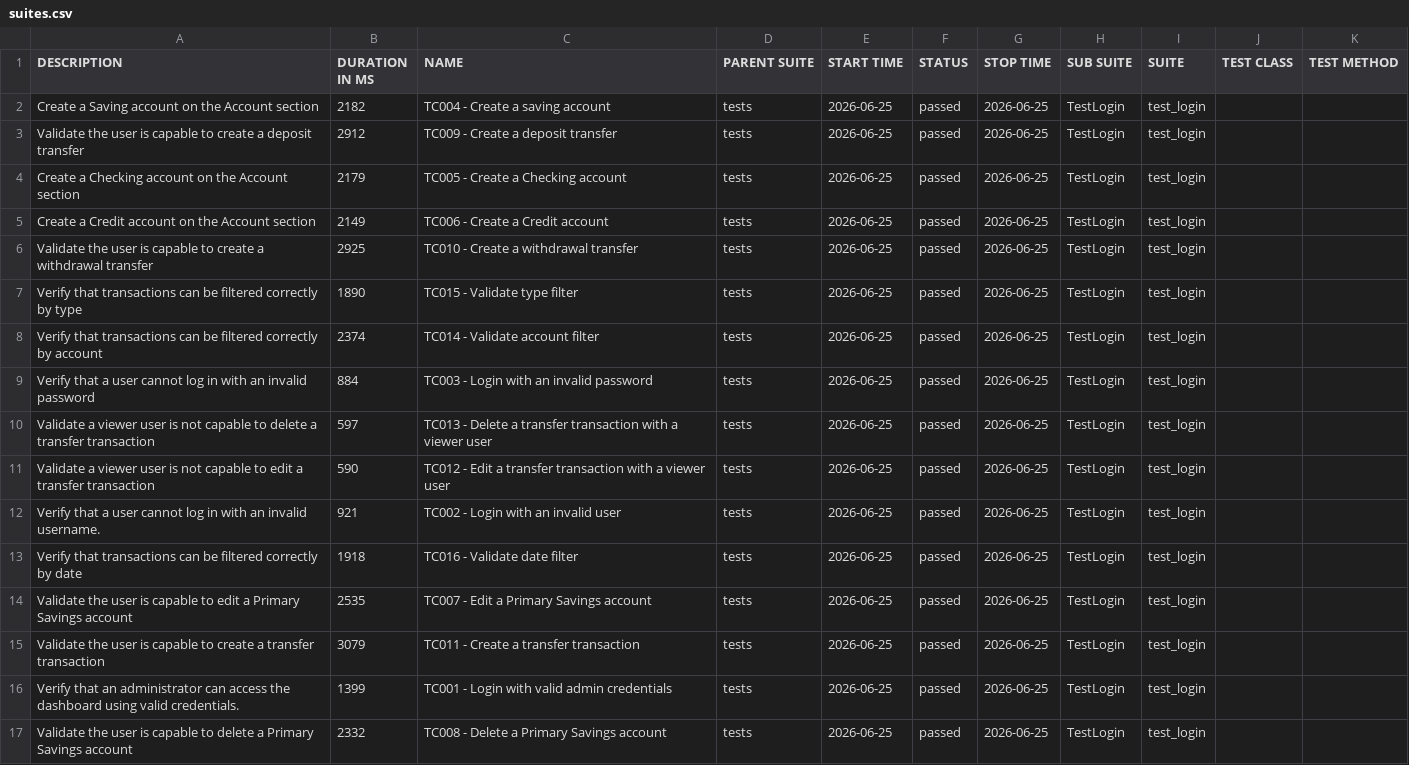
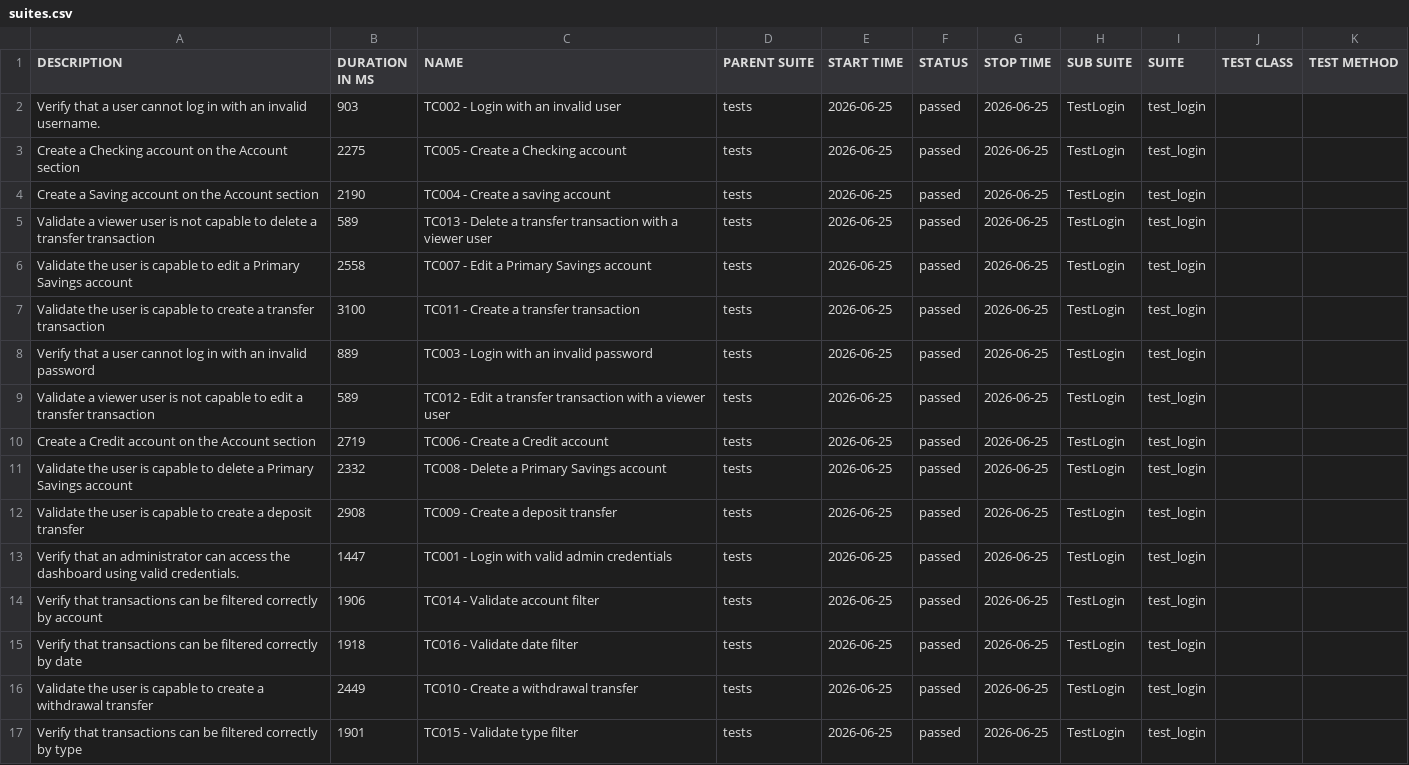
Before and after one commit to kevinaburtomuela/Selenium-POM-CI-CD-QA-PlayGround, a CSV file: data/suites.csv, drawn as a sheet.

```diff
--- a/data/suites.csv
+++ b/data/suites.csv
@@ -1,17 +1,17 @@
 "DESCRIPTION","DURATION IN MS","NAME","PARENT SUITE","START TIME","STATUS","STOP TIME","SUB SUITE","SUITE","TEST CLASS","TEST METHOD"
-"Create a Saving account on the Account section","2182","TC004 - Create a saving account","tests","2026-06-25","passed","2026-06-25","TestLogin","test_login","",""
-"Validate the user is capable to create a deposit transfer","2912","TC009 - Create a deposit transfer","tests","2026-06-25","passed","2026-06-25","TestLogin","test_login","",""
-"Create a Checking account on the Account section","2179","TC005 - Create a Checking account","tests","2026-06-25","passed","2026-06-25","TestLogin","test_login","",""
-"Create a Credit account on the Account section","2149","TC006 - Create a Credit account","tests","2026-06-25","passed","2026-06-25","TestLogin","test_login","",""
-"Validate the user is capable to create a withdrawal transfer","2925","TC010 - Create a withdrawal transfer","tests","2026-06-25","passed","2026-06-25","TestLogin","test_login","",""
-"Verify that transactions can be filtered correctly by type","1890","TC015 - Validate type filter","tests","2026-06-25","passed","2026-06-25","TestLogin","test_login","",""
-"Verify that transactions can be filtered correctly by account","2374","TC014 - Validate account filter","tests","2026-06-25","passed","2026-06-25","TestLogin","test_login","",""
-"Verify that a user cannot log in with an invalid password","884","TC003 - Login with an invalid password","tests","2026-06-25","passed","2026-06-25","TestLogin","test_login","",""
-"Validate a viewer user is not capable to delete a transfer transaction","597","TC013 - Delete a transfer transaction with a viewer user","tests","2026-06-25","passed","2026-06-25","TestLogin","test_login","",""
-"Validate a viewer user is not capable to edit a transfer transaction","590","TC012 - Edit a transfer transaction with a viewer user","tests","2026-06-25","passed","2026-06-25","TestLogin","test_login","",""
-"Verify that a user cannot log in with an invalid username.","921","TC002 - Login with an invalid user","tests","2026-06-25","passed","2026-06-25","TestLogin","test_login","",""
+"Verify that a user cannot log in with an invalid username.","903","TC002 - Login with an invalid user","tests","2026-06-25","passed","2026-06-25","TestLogin","test_login","",""
+"Create a Checking account on the Account section","2275","TC005 - Create a Checking account","tests","2026-06-25","passed","2026-06-25","TestLogin","test_login","",""
+"Create a Saving account on the Account section","2190","TC004 - Create a saving account","tests","2026-06-25","passed","2026-06-25","TestLogin","test_login","",""
+"Validate a viewer user is not capable to delete a transfer transaction","589","TC013 - Delete a transfer transaction with a viewer user","tests","2026-06-25","passed","2026-06-25","TestLogin","test_login","",""
+"Validate the user is capable to edit a Primary Savings account","2558","TC007 - Edit a Primary Savings account","tests","2026-06-25","passed","2026-06-25","TestLogin","test_login","",""
+"Validate the user is capable to create a transfer transaction","3100","TC011 - Create a transfer transaction","tests","2026-06-25","passed","2026-06-25","TestLogin","test_login","",""
+"Verify that a user cannot log in with an invalid password","889","TC003 - Login with an invalid password","tests","2026-06-25","passed","2026-06-25","TestLogin","test_login","",""
+"Validate a viewer user is not capable to edit a transfer transaction","589","TC012 - Edit a transfer transaction with a viewer user","tests","2026-06-25","passed","2026-06-25","TestLogin","test_login","",""
+"Create a Credit account on the Account section","2719","TC006 - Create a Credit account","tests","2026-06-25","passed","2026-06-25","TestLogin","test_login","",""
+"Validate the user is capable to delete a Primary Savings account","2332","TC008 - Delete a Primary Savings account","tests","2026-06-25","passed","2026-06-25","TestLogin","test_login","",""
+"Validate the user is capable to create a deposit transfer","2908","TC009 - Create a deposit transfer","tests","2026-06-25","passed","2026-06-25","TestLogin","test_login","",""
+"Verify that an administrator can access the dashboard using valid credentials.","1447","TC001 - Login with valid admin credentials","tests","2026-06-25","passed","2026-06-25","TestLogin","test_login","",""
+"Verify that transactions can be filtered correctly by account","1906","TC014 - Validate account filter","tests","2026-06-25","passed","2026-06-25","TestLogin","test_login","",""
 "Verify that transactions can be filtered correctly by date","1918","TC016 - Validate date filter","tests","2026-06-25","passed","2026-06-25","TestLogin","test_login","",""
-"Validate the user is capable to edit a Primary Savings account","2535","TC007 - Edit a Primary Savings account","tests","2026-06-25","passed","2026-06-25","TestLogin","test_login","",""
-"Validate the user is capable to create a transfer transaction","3079","TC011 - Create a transfer transaction","tests","2026-06-25","passed","2026-06-25","TestLogin","test_login","",""
-"Verify that an administrator can access the dashboard using valid credentials.","1399","TC001 - Login with valid admin credentials","tests","2026-06-25","passed","2026-06-25","TestLogin","test_login","",""
-"Validate the user is capable to delete a Primary Savings account","2332","TC008 - Delete a Primary Savings account","tests","2026-06-25","passed","2026-06-25","TestLogin","test_login","",""
+"Validate the user is capable to create a withdrawal transfer","2449","TC010 - Create a withdrawal transfer","tests","2026-06-25","passed","2026-06-25","TestLogin","test_login","",""
+"Verify that transactions can be filtered correctly by type","1901","TC015 - Validate type filter","tests","2026-06-25","passed","2026-06-25","TestLogin","test_login","",""
```
Also changed, not shown: data/behaviors.csv, 48 other files.
